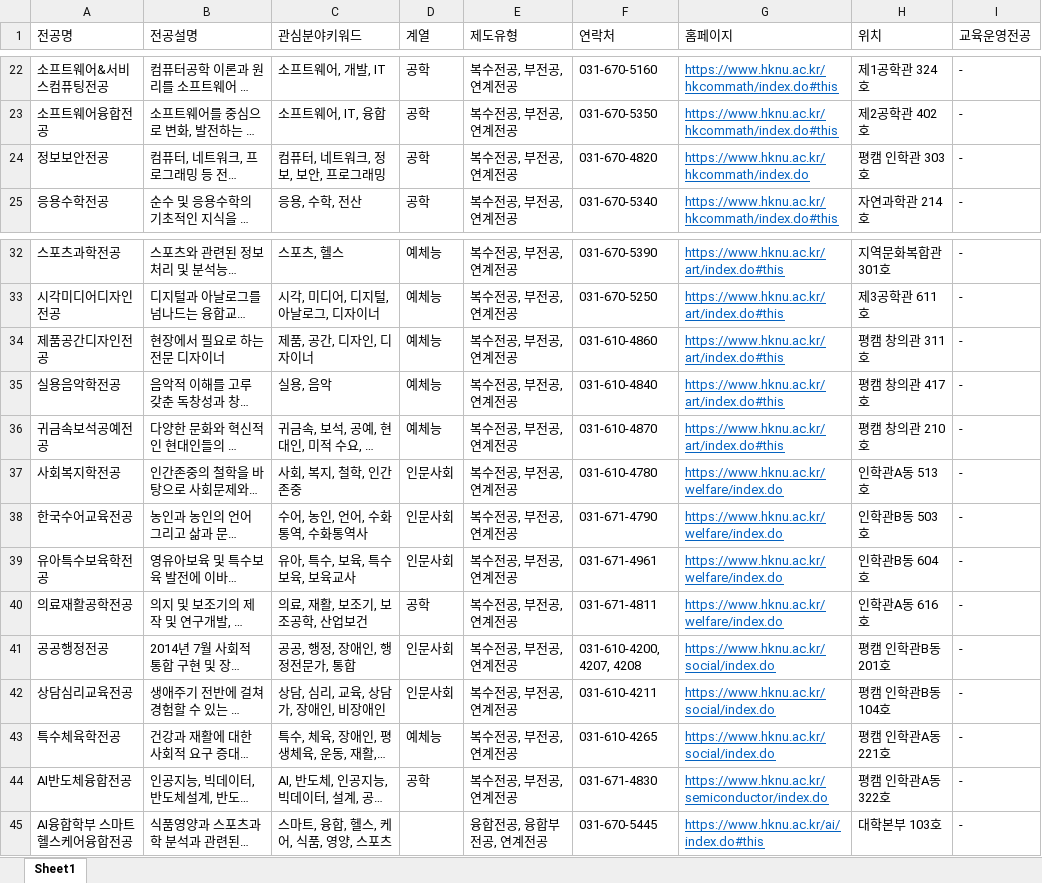
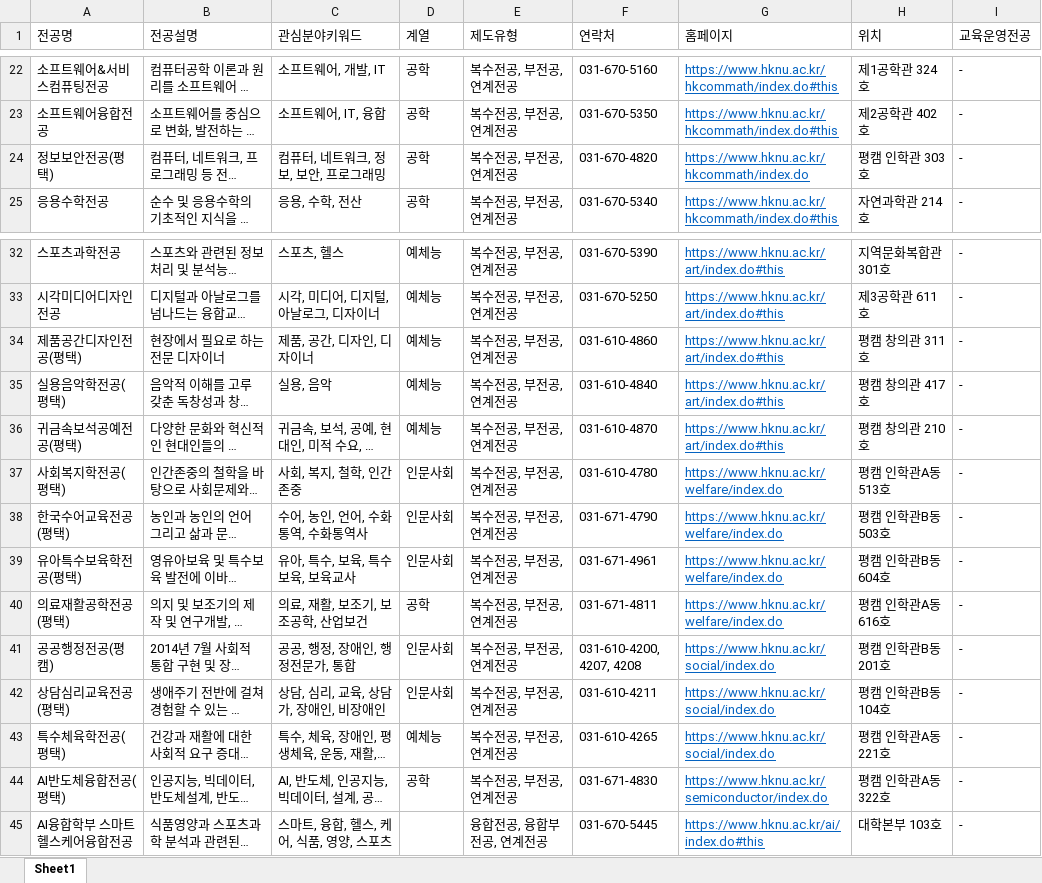
Before and after one commit to hknu-academic/gemini-chat-app, an Excel workbook: data/majors_info.xlsx, sheet Sheet1, drawn as a sheet; only a part is shown, gaps mark what is left out; long unchanged cells end in …; values as stored, in another font and other column widths than the file's, no borders; the diff names each change by its address in the sheet, - before the commit and + after, or states it on an @@ line.

```diff
--- a/data/majors_info.xlsx (sheet Sheet1)
+++ b/data/majors_info.xlsx (sheet Sheet1)
-A24 (전공명): 정보보안전공
+A24 (전공명): 정보보안전공(평택)
-A34 (전공명): 제품공간디자인전공
+A34 (전공명): 제품공간디자인전공(평택)
-A35 (전공명): 실용음악학전공
+A35 (전공명): 실용음악학전공(평택)
-A36 (전공명): 귀금속보석공예전공
+A36 (전공명): 귀금속보석공예전공(평택)
-A37 (전공명): 사회복지학전공
+A37 (전공명): 사회복지학전공(평택)
-H37 (위치): 인학관A동 513호
+H37 (위치): 평캠 인학관A동 513호
-A38 (전공명): 한국수어교육전공
+A38 (전공명): 한국수어교육전공(평택)
-H38 (위치): 인학관B동 503호
+H38 (위치): 평캠 인학관B동 503호
-A39 (전공명): 유아특수보육학전공
+A39 (전공명): 유아특수보육학전공(평택)
-H39 (위치): 인학관B동 604호
+H39 (위치): 평캠 인학관B동 604호
-A40 (전공명): 의료재활공학전공
+A40 (전공명): 의료재활공학전공(평택)
-H40 (위치): 인학관A동 616호
+H40 (위치): 평캠 인학관A동 616호
-A41 (전공명): 공공행정전공
+A41 (전공명): 공공행정전공(평캠)
-A42 (전공명): 상담심리교육전공
+A42 (전공명): 상담심리교육전공(평택)
-A43 (전공명): 특수체육학전공
+A43 (전공명): 특수체육학전공(평택)
-A44 (전공명): AI반도체융합전공
+A44 (전공명): AI반도체융합전공(평택)
```
Also changed, not shown: data/graduation_requirements.xlsx, data/primary_requirements.xlsx.
